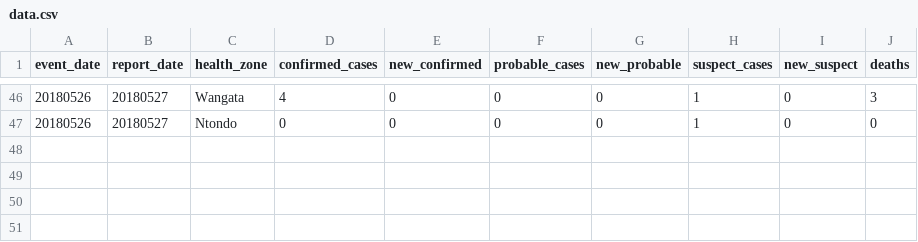
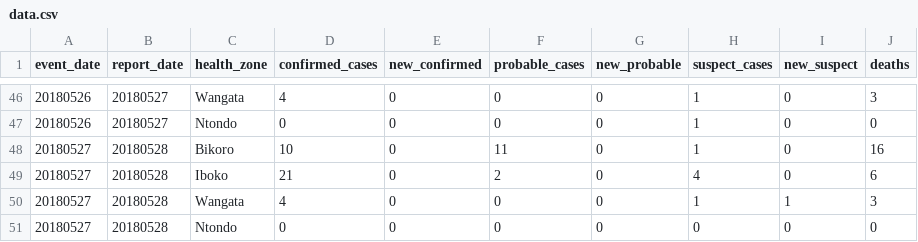
Before and after one commit to cmrivers/ebola_drc, a CSV file: drc/data.csv, drawn as a sheet; only a part is shown, gaps mark what is left out.

Commit message:
Update w/email from MdlS 27200300Z MAY2018

```diff
--- a/drc/data.csv
+++ b/drc/data.csv
@@ -47 +47,5 @@ event_date,report_date,health_zone,confirmed_cases,new_confirmed,probable_cases,
 20180526,20180527,Ntondo,0,0,0,0,1,0,0
+20180527,20180528,Bikoro,10,0,11,0,1,0,16
+20180527,20180528,Iboko,21,0,2,0,4,0,6
+20180527,20180528,Wangata,4,0,0,0,1,1,3
+20180527,20180528,Ntondo,0,0,0,0,0,0,0
```
